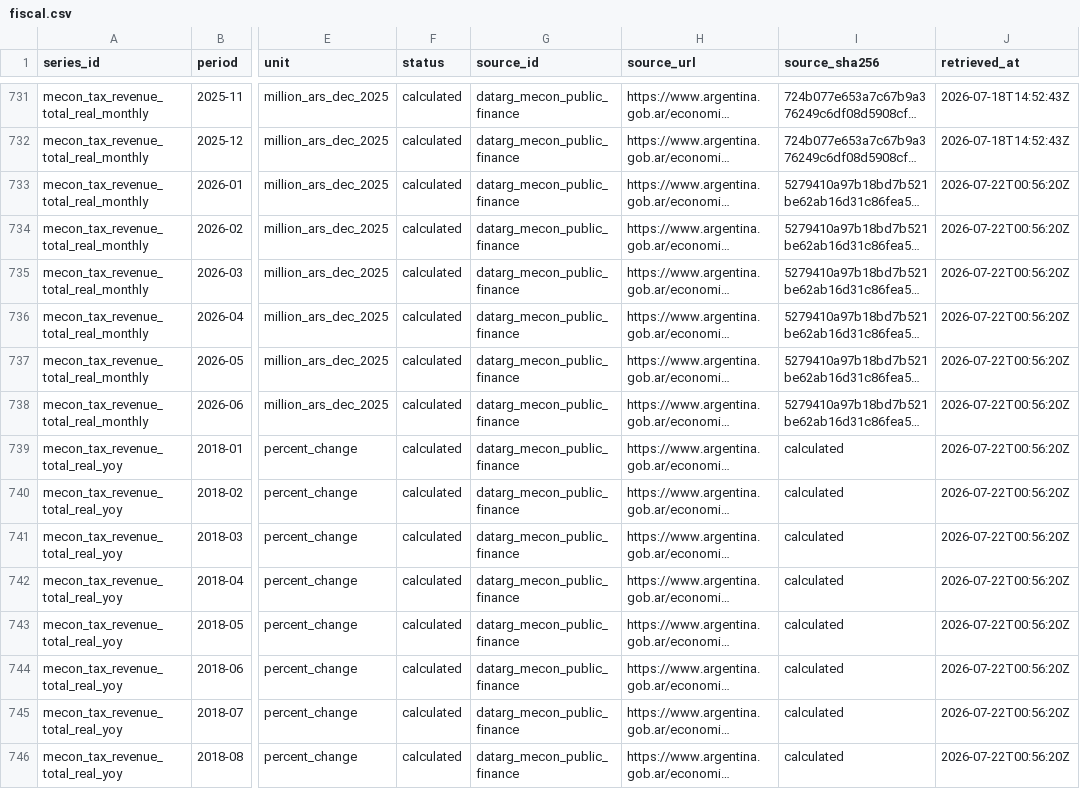
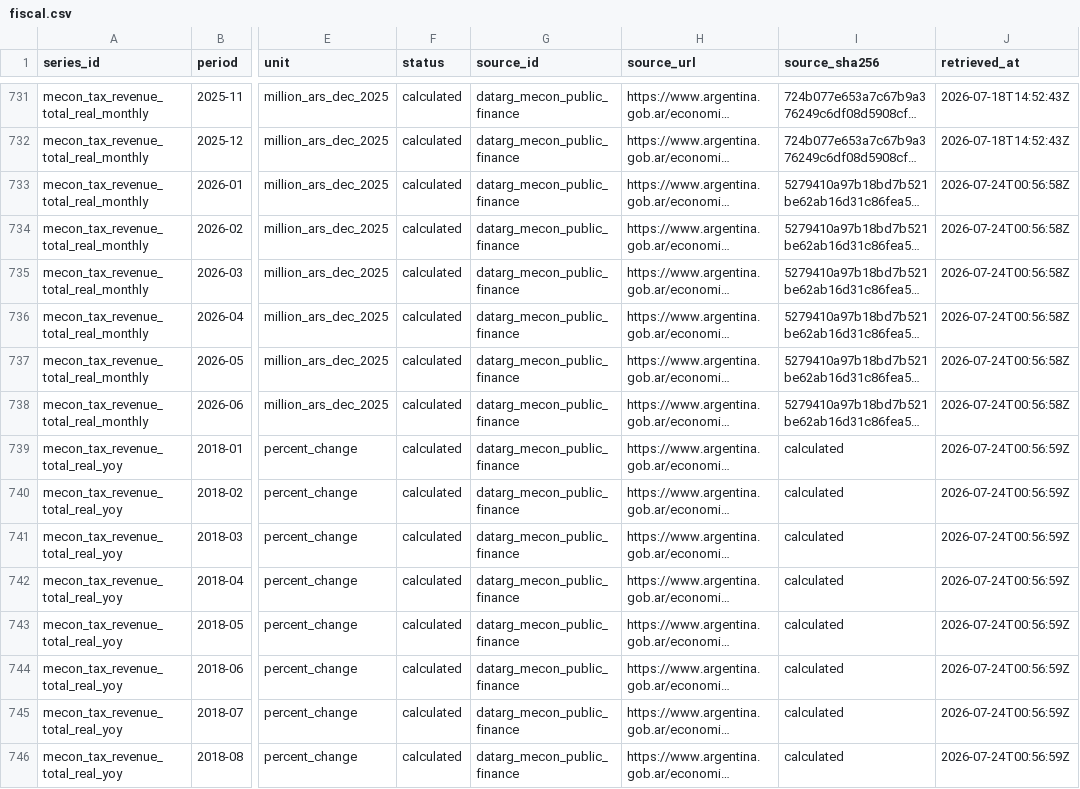
Before and after one commit to mlinei/DatArg, a CSV file: data/processed/fiscal.csv, drawn as a sheet; only a part is shown, gaps mark what is left out; long unchanged cells end in …; the diff covers the shown part only; the diff names each change by its address in the sheet, - before the commit and + after, or states it on an @@ line.

```diff
--- a/data/processed/fiscal.csv
+++ b/data/processed/fiscal.csv
-J733:J738 (retrieved_at): 2026-07-22T00:56:20Z
+J733:J738 (retrieved_at): 2026-07-24T00:56:58Z
-J739:J746 (retrieved_at): 2026-07-22T00:56:20Z
+J739:J746 (retrieved_at): 2026-07-24T00:56:59Z
```
Also changed, not shown: 177 edited cells elsewhere in this file, data/processed/inflation.csv, data/processed/markets.csv, 16 other files.
